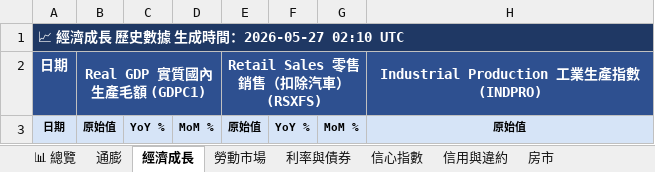
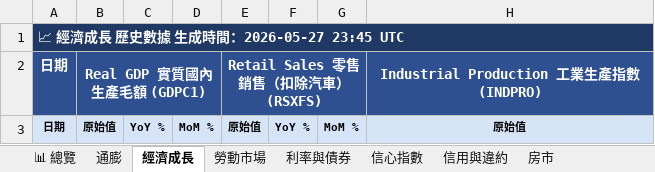
Before and after one commit to TargetWindPark-TWP/MacroPulse, an Excel workbook: reports/excel/MacroPulse_2026-05-27.xlsx, sheet 經濟成長, drawn as a sheet; only a part is shown; values as stored, in another font and other column widths than the file's, no borders; the diff names each change by its address in the sheet, - before the commit and + after, or states it on an @@ line.

```diff
--- a/reports/excel/MacroPulse_2026-05-27.xlsx (sheet 經濟成長)
+++ b/reports/excel/MacroPulse_2026-05-27.xlsx (sheet 經濟成長)
-A1: 📈 經濟成長 歷史數據 生成時間：2026-05-27 02:10 UTC
+A1: 📈 經濟成長 歷史數據 生成時間：2026-05-27 23:45 UTC
```
Also changed, not shown: sheet 📊 總覽, sheet 利率與債券, sheet 信用與違約, sheet 房市, sheet 信心指數, sheet 勞動市場, 1 more sheet, 10 other files.
